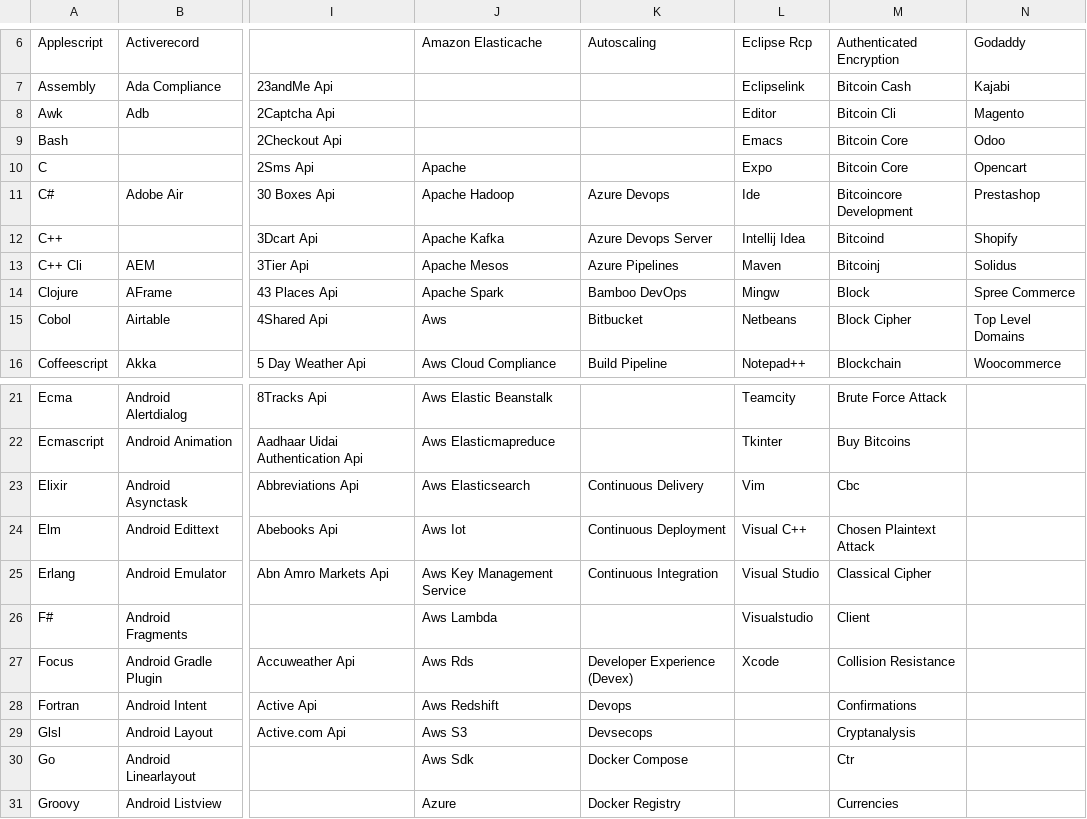
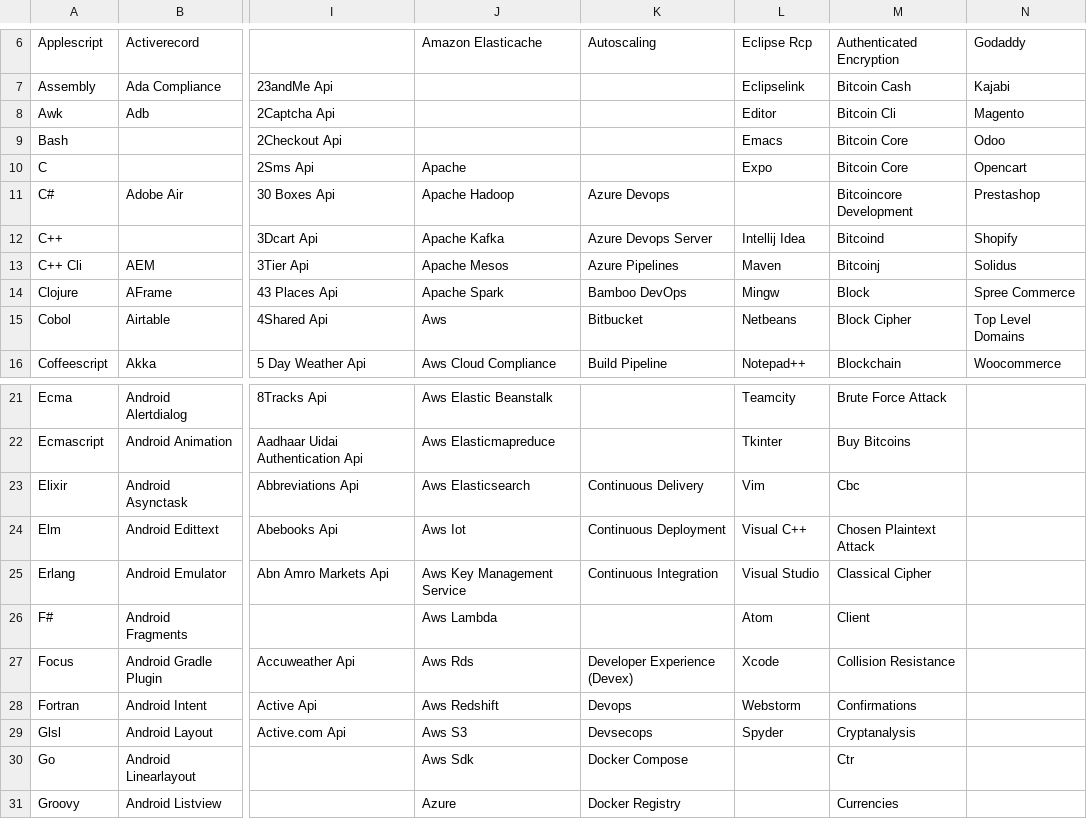
Before and after one commit to ldtalent/rk-scraping-skills, a CSV file: Final_Skill_Data.csv, drawn as a sheet; only a part is shown, gaps mark what is left out; the diff names each change by its address in the sheet, - before the commit and + after, or states it on an @@ line.

Commit message:
finished the ides section

```diff
--- a/Final_Skill_Data.csv
+++ b/Final_Skill_Data.csv
-L11: Ide
+L11: (empty)
-L26: Visualstudio
+L26: Atom
-L28: (empty)
+L28: Webstorm
-L29: (empty)
+L29: Spyder
```
